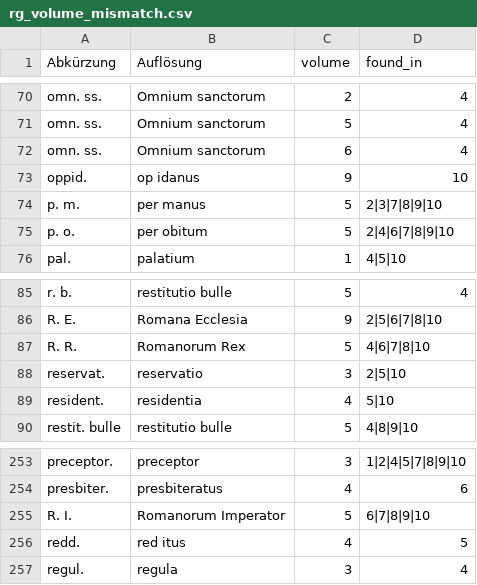
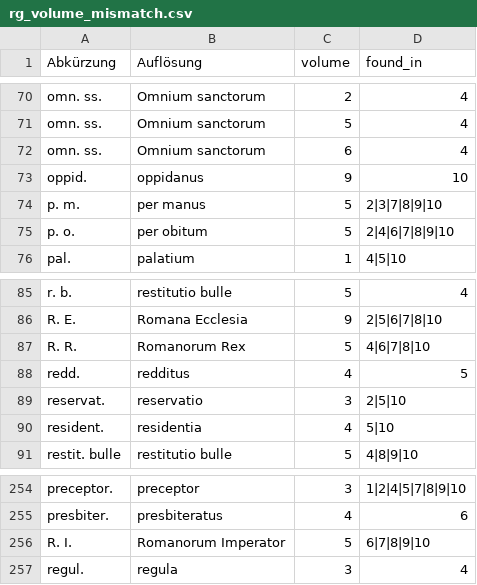
Before and after one commit to schwafe/expansion, a CSV file: data/review/rg_volume_mismatch.csv, drawn as a sheet; only a part is shown, gaps mark what is left out.

```diff
--- a/data/review/rg_volume_mismatch.csv
+++ b/data/review/rg_volume_mismatch.csv
@@ -72,3 +72,3 @@ omn. ss.,Omnium sanctorum,5,4
 omn. ss.,Omnium sanctorum,6,4
-oppid.,op idanus,9,10
+oppid.,oppidanus,9,10
 p. m.,per manus,5,2|3|7|8|9|10
@@ -87,2 +87,3 @@ R. E.,Romana Ecclesia,9,2|5|6|7|8|10
 R. R.,Romanorum Rex,5,4|6|7|8|10
+redd.,redditus,4,5
 reservat.,reservatio,3,2|5|10
@@ -255,3 +256,2 @@ presbiter.,presbiteratus,4,6
 R. I.,Romanorum Imperator,5,6|7|8|9|10
-redd.,red itus,4,5
 regul.,regula,3,4
```
Also changed, not shown: data/complex.csv, data/review/aufloesung_unattested.csv, 6 other files.
